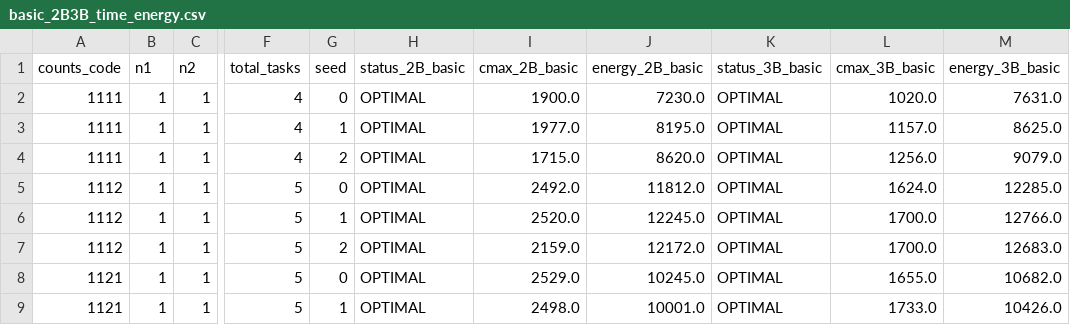
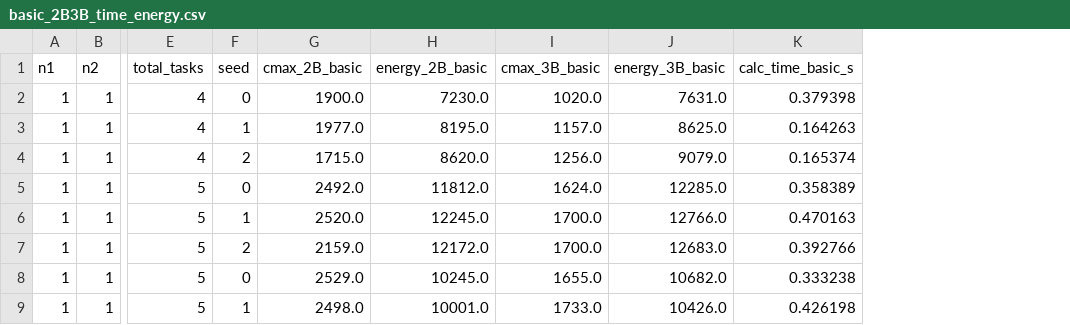
Before and after one commit to xxxxxxxjq/multi_arm_course_project, a CSV file: outputs/four_case_framework/basic_2B3B_time_energy.csv, drawn as a sheet; only a part is shown, gaps mark what is left out; removed rows and columns are numbered as before the commit, all else as after; the diff names each change by its address in the sheet, - before the commit and + after, or states it on an @@ line.

```diff
--- a/outputs/four_case_framework/basic_2B3B_time_energy.csv
+++ b/outputs/four_case_framework/basic_2B3B_time_energy.csv
-column A (counts_code), rows 2-9: 1111 | 1111 | 1111 | 1112 | 1112 | 1112 | 1121 | 1121
-column H (status_2B_basic), rows 2-9: all OPTIMAL
-column K (status_3B_basic), rows 2-9: all OPTIMAL
+column K (calc_time_basic_s), rows 2-9: 0.379398 | 0.164263 | 0.165374 | 0.358389 | 0.470163 | 0.392766 | 0.333238 | 0.426198
```
Also changed, not shown: outputs/four_case_framework/optimized_2B3B_time_energy.csv, outputs/mode_decision/mode_decision_summary_basic.csv, 4 other files.
